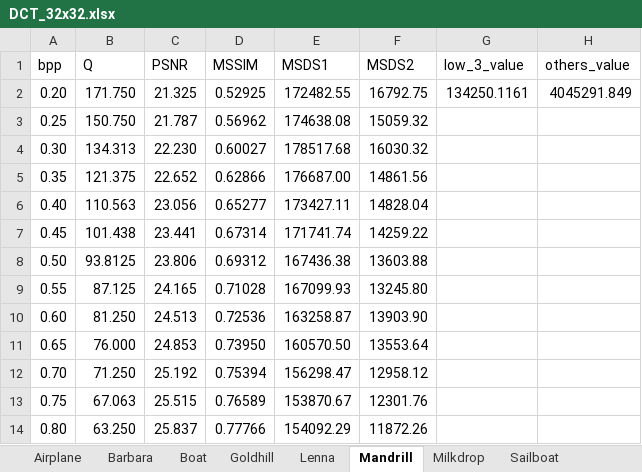
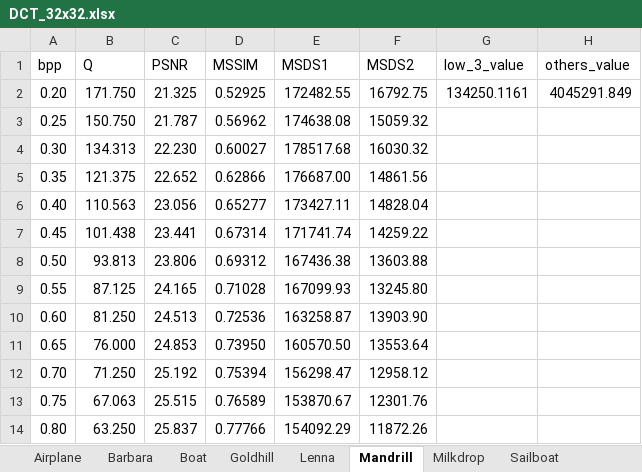
Before and after one commit to Hiroya-W/TPHLCT_and_DMLCT, an Excel workbook: Plot_tool/xlsx/DCT_32x32.xlsx, sheet Mandrill, drawn as a sheet; values as stored, in another font and other column widths than the file's, no borders; the diff names each change by its address in the sheet, - before the commit and + after, or states it on an @@ line.

```diff
--- a/Plot_tool/xlsx/DCT_32x32.xlsx (sheet Mandrill)
+++ b/Plot_tool/xlsx/DCT_32x32.xlsx (sheet Mandrill)
-B8 (Q): 93.8125
+B8 (Q): 93.813
```
Also changed, not shown: Plot_tool/xlsx/DMLCT_n5_32x32.xlsx, Plot_tool/xlsx/TPHLCT3_32x32.xlsx, 30 other files.
